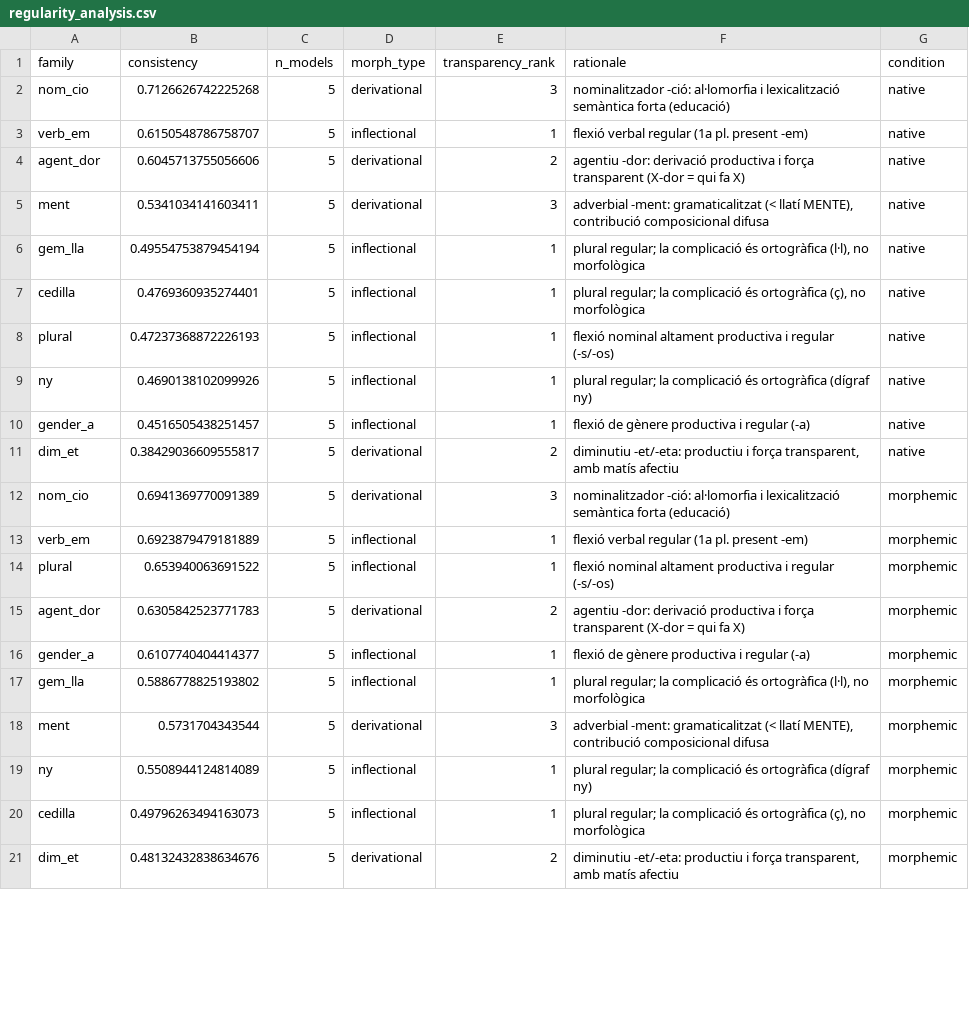
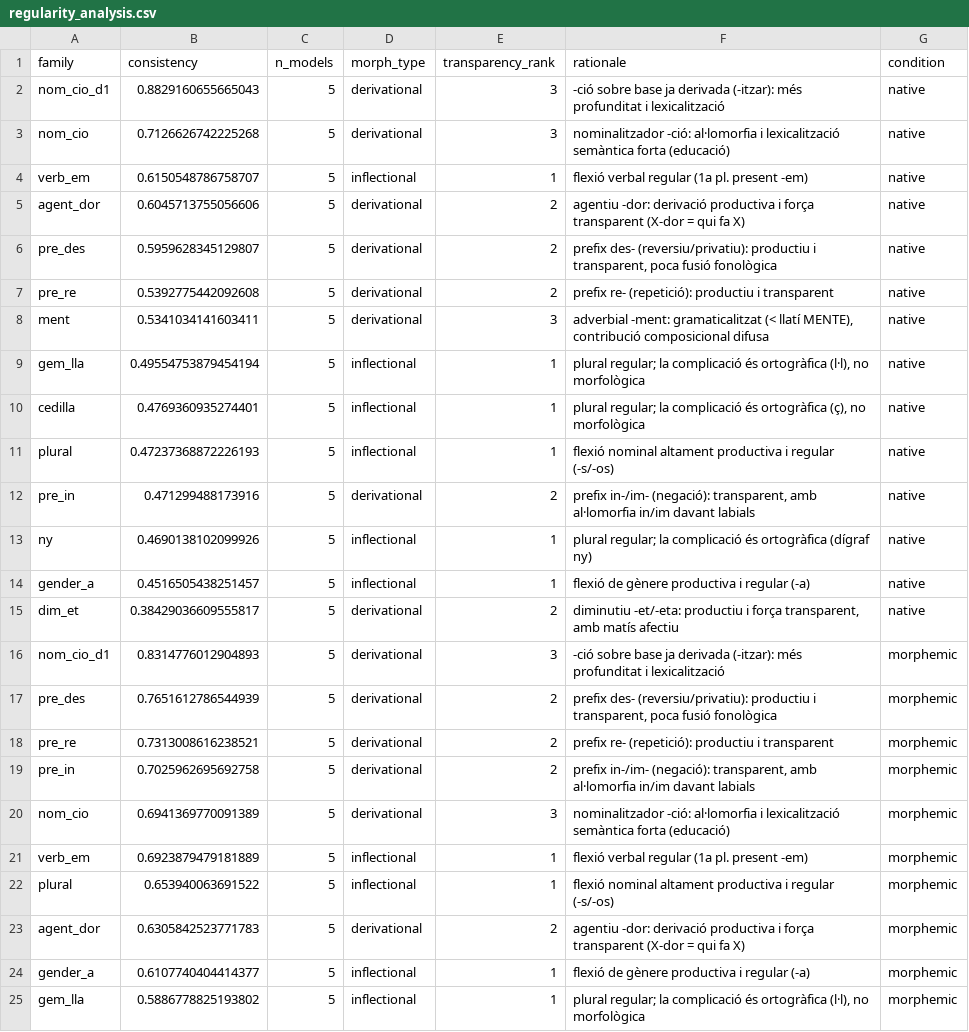
Before and after one commit to xaviviro/la-morfologia-no-surt-de-franc, a CSV file: out/regularity_analysis.csv, drawn as a sheet; only a part is shown; the shorter side is filled out with more unchanged rows; the diff covers the shown part only; the diff names each change by its address in the sheet, - before the commit and + after, or states it on an @@ line.

```diff
--- a/out/regularity_analysis.csv
+++ b/out/regularity_analysis.csv
+row 2: nom_cio_d1 | 0.8829160655665043 | 5 | derivational | 3 | -ció sobre base ja derivada (-itzar): més profunditat i lexicalització | native
+row 6: pre_des | 0.5959628345129807 | 5 | derivational | 2 | prefix des- (reversiu/privatiu): productiu i transparent, poca fusió fonològica | native
+row 7: pre_re | 0.5392775442092608 | 5 | derivational | 2 | prefix re- (repetició): productiu i transparent | native
+row 12: pre_in | 0.471299488173916 | 5 | derivational | 2 | prefix in-/im- (negació): transparent, amb al·lomorfia in/im davant labials | native
+row 16: nom_cio_d1 | 0.8314776012904893 | 5 | derivational | 3 | -ció sobre base ja derivada (-itzar): més profunditat i lexicalització | morphemic
+row 17: pre_des | 0.7651612786544939 | 5 | derivational | 2 | prefix des- (reversiu/privatiu): productiu i transparent, poca fusió fonològica | morphemic
+row 18: pre_re | 0.7313008616238521 | 5 | derivational | 2 | prefix re- (repetició): productiu i transparent | morphemic
+row 19: pre_in | 0.7025962695692758 | 5 | derivational | 2 | prefix in-/im- (negació): transparent, amb al·lomorfia in/im davant labials | morphemic
```
Also changed, not shown: 5 added rows, 1 removed row and 7 edited cells elsewhere in this file, data/family_traits.csv, out/fertility_gap_ci.csv, 38 other files.
